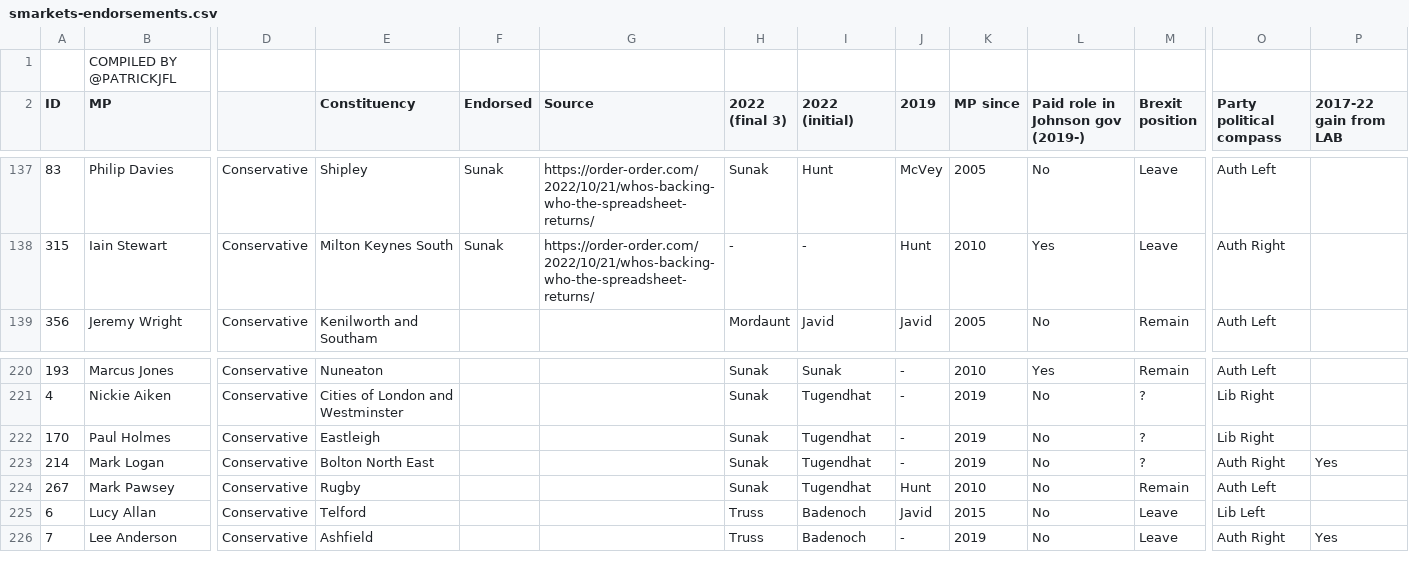
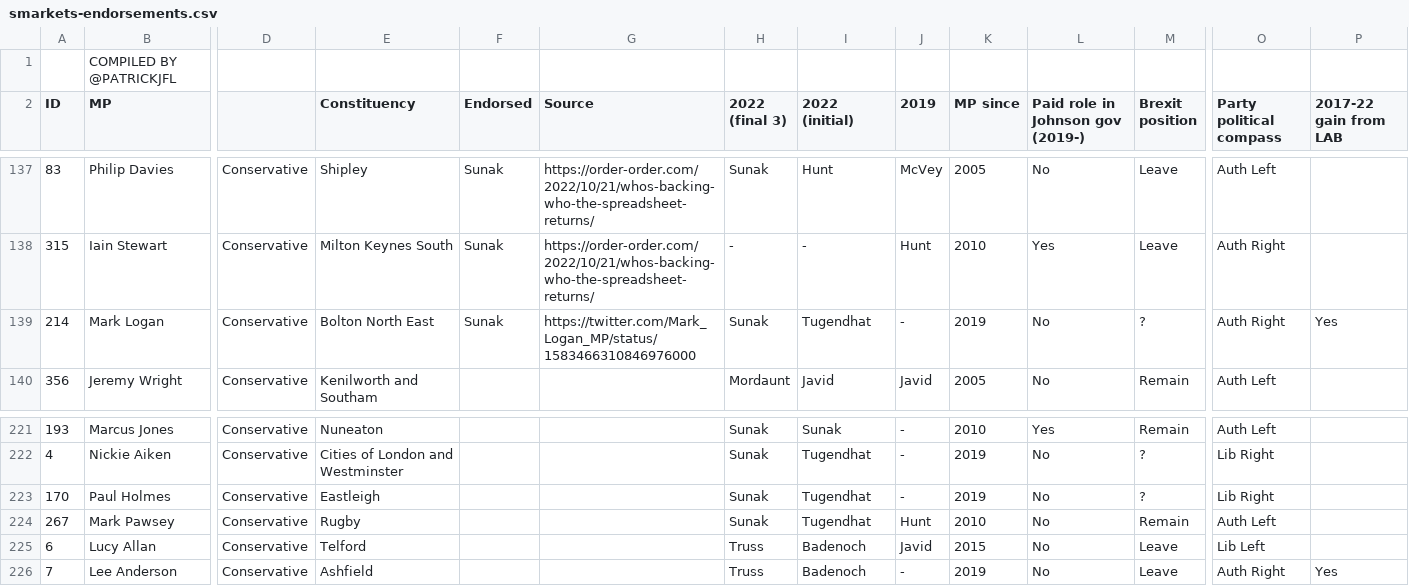
Before and after one commit to tomviner/scrape-tory-nominations, a CSV file: smarkets-endorsements.csv, drawn as a sheet; only a part is shown, gaps mark what is left out; removed rows and columns are numbered as before the commit, all else as after; rows hold the shown columns only; the diff names each change by its address in the sheet, - before the commit and + after, or states it on an @@ line.

```diff
--- a/smarkets-endorsements.csv
+++ b/smarkets-endorsements.csv
+row 139: 214 | Mark Logan | Conservative | Bolton North East | Sunak | https://twitter.com/Mark_Logan_MP/status/1583466310846976000 | Sunak | Tugendhat | - | 2019 | No | ? | Auth Right | Yes
-row 223: 214 | Mark Logan | Conservative | Bolton North East |  |  | Sunak | Tugendhat | - | 2019 | No | ? | Auth Right | Yes
```
Also changed, not shown: noms.csv, smarkets-leaderboard.csv.
